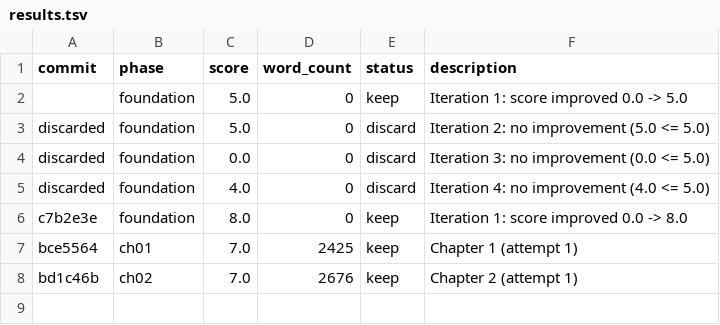
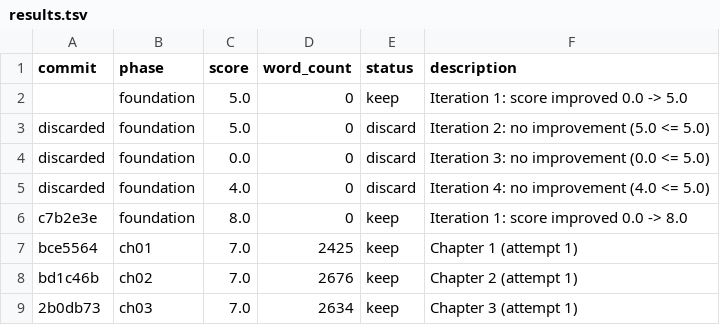
Before and after one commit to blossomz37/autonovel-remix, a TSV file: workspace/results.tsv, drawn as a sheet.

```diff
--- a/workspace/results.tsv
+++ b/workspace/results.tsv
@@ -8 +8,2 @@ bce5564	ch01	7.0	2425	keep	Chapter 1 (attempt 1)
 bd1c46b	ch02	7.0	2676	keep	Chapter 2 (attempt 1)
+2b0db73	ch03	7.0	2634	keep	Chapter 3 (attempt 1)
```
Also changed, not shown: workspace/data/usage.csv, 2 other files.
